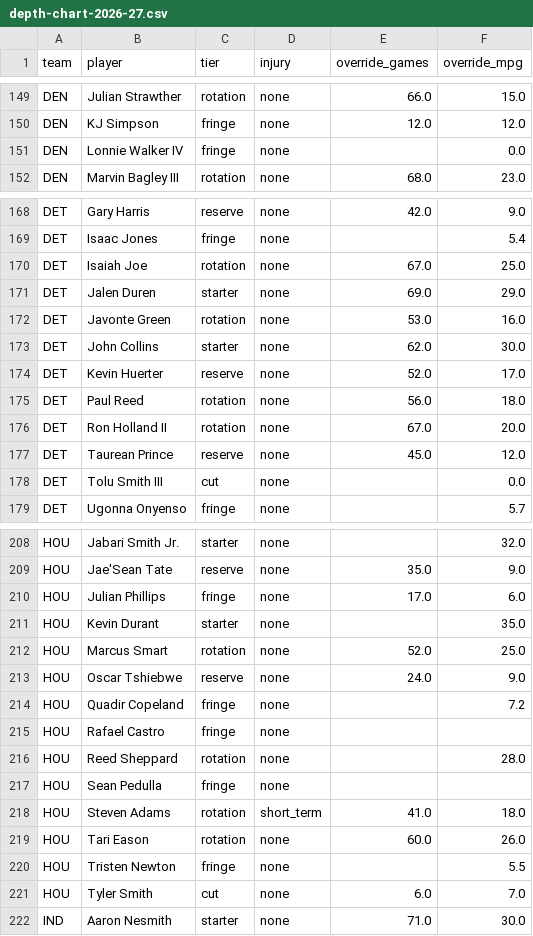
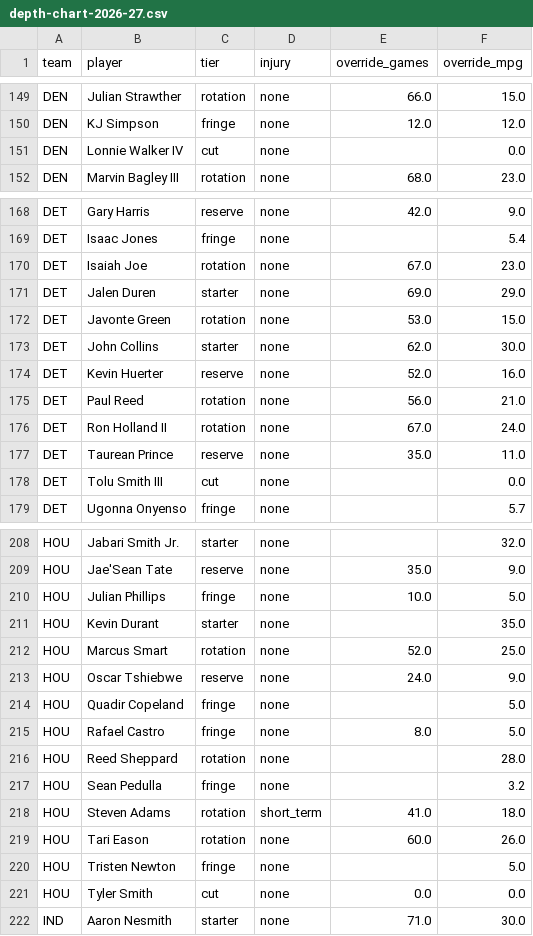
Before and after one commit to fantasyhoopsedge/hoopsedge-site, a CSV file: data/nba-rosters/depth-chart-2026-27.csv, drawn as a sheet; only a part is shown, gaps mark what is left out; the diff covers the shown part only.

Commit message:
chore(depth-chart): pull Ash's live admin-tool edits into git
Today's Phase B run correctly stopped itself at the reversion safety check
(7 tier changes arriving with a still-set override) -- these are real edits
Ash made in /admin/depth-chart since this morning's roster cleanup, not
stale data. The story is internally coherent: Mark Williams (PHO) tagged
injury=long_term and dropped to reserve/0 MPG, with Khaman Maluach and Oso
Ighodaro (both PHO bigs) bumped up to fill the gap in the same session
(reserve->rotation, rotation->starter). Plus Lonnie Walker IV, Jalen
Pickett, Zyon Pullin, and David Jones Garcia each got real tier/minutes
adjustments. Also 2 role-context tier changes (Cooper Flagg -> expanded,
Zyon Pullin -> no_change).

Ran depth-chart:pipeline locally to pull this state from Supabase (already
correct there, production writes go straight to it) and commit it to git,
so the next Phase B run's reversion check compares against a baseline that
already matches -- clearing the gate for Stage 1-5 to run.

```diff
--- a/data/nba-rosters/depth-chart-2026-27.csv
+++ b/data/nba-rosters/depth-chart-2026-27.csv
@@ -150,3 +150,3 @@ DEN,Julian Strawther,rotation,none,66.0,15.0
 DEN,KJ Simpson,fringe,none,12.0,12.0
-DEN,Lonnie Walker IV,fringe,none,,0.0
+DEN,Lonnie Walker IV,cut,none,,0.0
 DEN,Marvin Bagley III,rotation,none,68.0,23.0
@@ -169,10 +169,10 @@ DET,Gary Harris,reserve,none,42.0,9.0
 DET,Isaac Jones,fringe,none,,5.4
-DET,Isaiah Joe,rotation,none,67.0,25.0
+DET,Isaiah Joe,rotation,none,67.0,23.0
 DET,Jalen Duren,starter,none,69.0,29.0
-DET,Javonte Green,rotation,none,53.0,16.0
+DET,Javonte Green,rotation,none,53.0,15.0
 DET,John Collins,starter,none,62.0,30.0
-DET,Kevin Huerter,reserve,none,52.0,17.0
-DET,Paul Reed,rotation,none,56.0,18.0
-DET,Ron Holland II,rotation,none,67.0,20.0
-DET,Taurean Prince,reserve,none,45.0,12.0
+DET,Kevin Huerter,reserve,none,52.0,16.0
+DET,Paul Reed,rotation,none,56.0,21.0
+DET,Ron Holland II,rotation,none,67.0,24.0
+DET,Taurean Prince,reserve,none,35.0,11.0
 DET,Tolu Smith III,cut,none,,0.0
@@ -209,3 +209,3 @@ HOU,Jabari Smith Jr.,starter,none,,32.0
 HOU,Jae'Sean Tate,reserve,none,35.0,9.0
-HOU,Julian Phillips,fringe,none,17.0,6.0
+HOU,Julian Phillips,fringe,none,10.0,5.0
 HOU,Kevin Durant,starter,none,,35.0
@@ -213,10 +213,10 @@ HOU,Marcus Smart,rotation,none,52.0,25.0
 HOU,Oscar Tshiebwe,reserve,none,24.0,9.0
-HOU,Quadir Copeland,fringe,none,,7.2
-HOU,Rafael Castro,fringe,none,,
+HOU,Quadir Copeland,fringe,none,,5.0
+HOU,Rafael Castro,fringe,none,8.0,5.0
 HOU,Reed Sheppard,rotation,none,,28.0
-HOU,Sean Pedulla,fringe,none,,
+HOU,Sean Pedulla,fringe,none,,3.2
 HOU,Steven Adams,rotation,short_term,41.0,18.0
 HOU,Tari Eason,rotation,none,60.0,26.0
-HOU,Tristen Newton,fringe,none,,5.5
-HOU,Tyler Smith,cut,none,6.0,7.0
+HOU,Tristen Newton,fringe,none,,5.0
+HOU,Tyler Smith,cut,none,0.0,0.0
 IND,Aaron Nesmith,starter,none,71.0,30.0
```
Also changed, not shown: 29 edited cells elsewhere in this file, data/nba-rosters/role-context-2026-27.csv, 3 other files.
